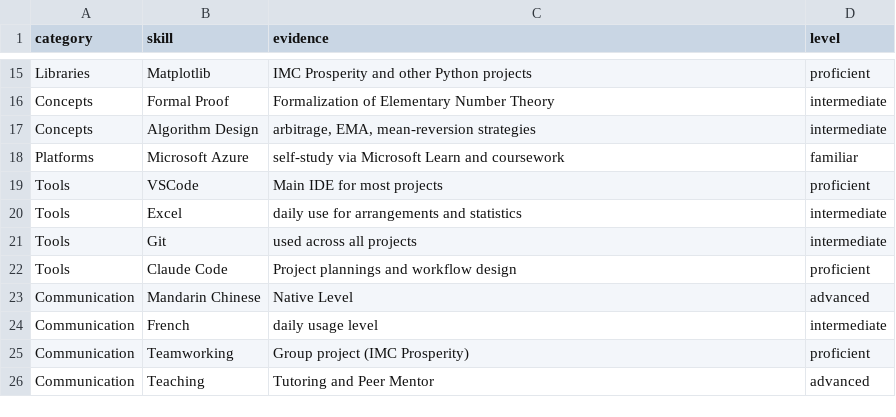
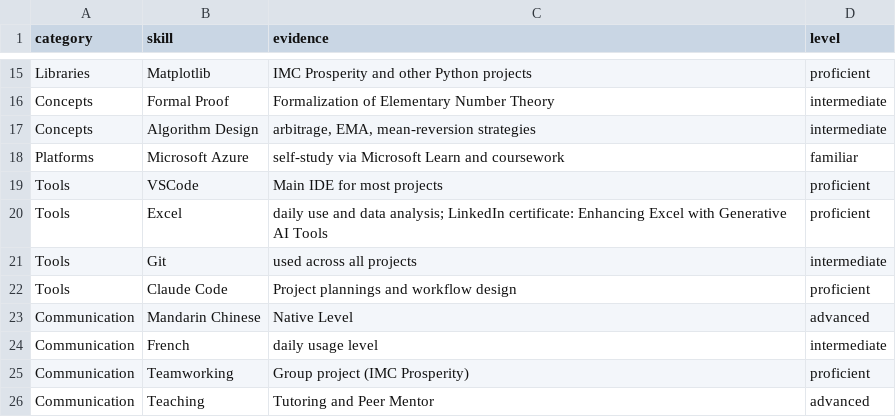
Before and after one commit to Ruinsmok/Resume-Tailor, a CSV file: skills.csv, drawn as a sheet; only a part is shown, gaps mark what is left out.

```diff
--- a/skills.csv
+++ b/skills.csv
@@ -19,3 +19,3 @@ Platforms,Microsoft Azure,"self-study via Microsoft Learn and coursework",famili
 Tools,VSCode,"Main IDE for most projects",proficient
-Tools,Excel,"daily use for arrangements and statistics",intermediate
+Tools,Excel,"daily use and data analysis; LinkedIn certificate: Enhancing Excel with Generative AI Tools",proficient
 Tools,Git,"used across all projects",intermediate
```
Also changed, not shown: 5 other files.
